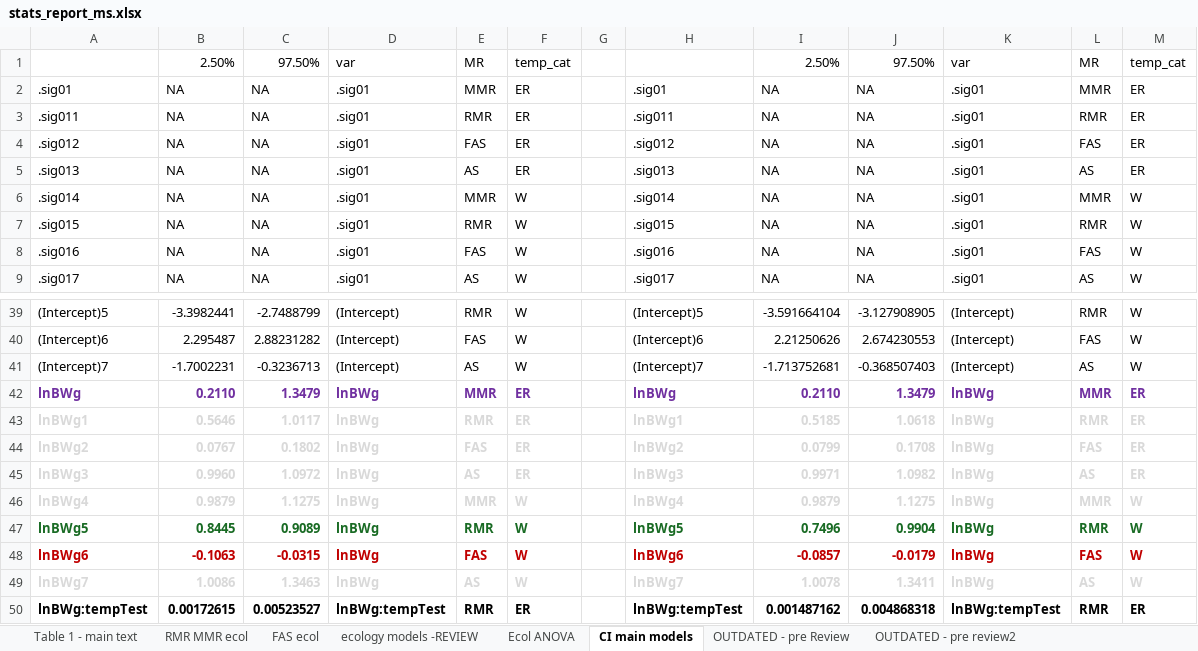
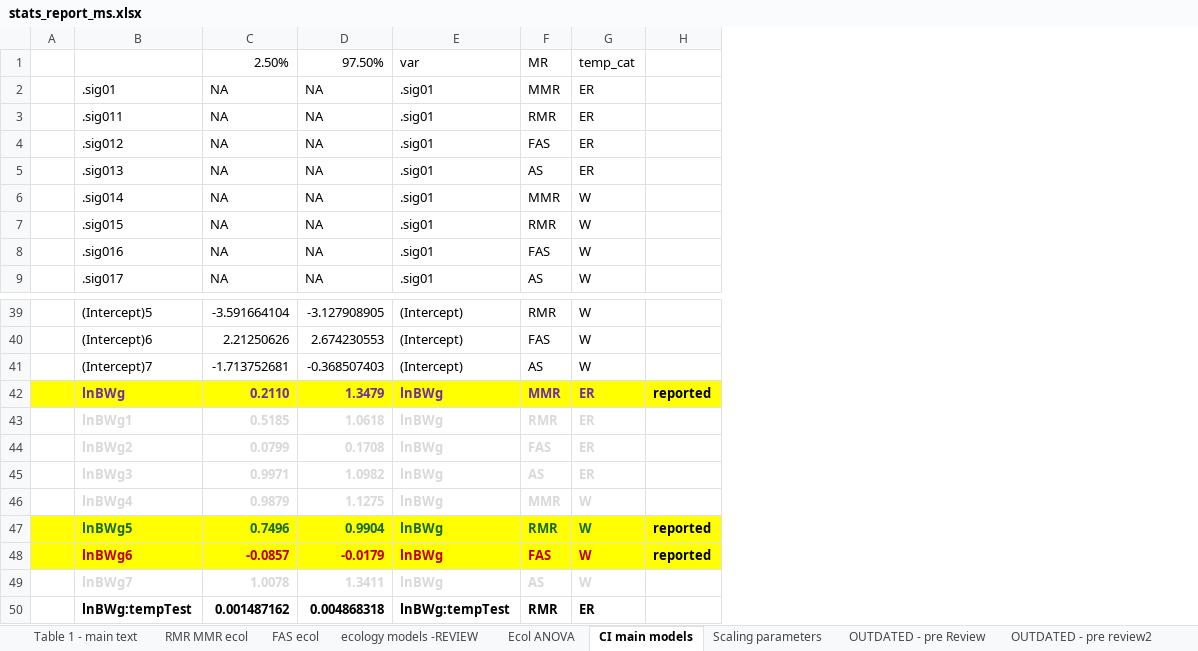
Before and after one commit to kraskura/KK_etal_synthesis_fish_temp_scaling, an Excel workbook: stats_report_ms.xlsx, sheet CI main models, drawn as a sheet; only a part is shown, gaps mark what is left out; values as stored, in another font and other column widths than the file's, no borders; removed rows and columns are numbered as before the commit, all else as after; the diff names each change by its address in the sheet, - before the commit and + after, or states it on an @@ line.

```diff
--- a/stats_report_ms.xlsx (sheet CI main models)
+++ b/stats_report_ms.xlsx (sheet CI main models)
+sheet tab: Scaling parameters
-column A, rows 2-9: .sig01 | .sig011 | .sig012 | .sig013 | .sig014 | .sig015 | .sig016 | .sig017; rows 39-50: (Intercept)5 | (Intercept)6 | (Intercept)7 | lnBWg | lnBWg1 | lnBWg2 | lnBWg3 | lnBWg4 | lnBWg5 | lnBWg6 | lnBWg7 | lnBWg:tempTest
-column B, rows 1-9: 2.50% | NA | NA | NA | NA | NA | NA | NA | NA; rows 39-50: -3.3982441 | 2.295487 | -1.7002231 | 0.2110 | 0.5646 | 0.0767 | 0.9960 | 0.9879 | 0.8445 | -0.1063 | 1.0086 | 0.00172615
-column C, rows 1-9: 97.50% | NA | NA | NA | NA | NA | NA | NA | NA; rows 39-50: -2.7488799 | 2.88231282 | -0.3236713 | 1.3479 | 1.0117 | 0.1802 | 1.0972 | 1.1275 | 0.9089 | -0.0315 | 1.3463 | 0.00523527
-column D, rows 1-9: var | .sig01 | .sig01 | .sig01 | .sig01 | .sig01 | .sig01 | .sig01 | .sig01; rows 39-50: (Intercept) | (Intercept) | (Intercept) | lnBWg | lnBWg | lnBWg | lnBWg | lnBWg | lnBWg | lnBWg | lnBWg | lnBWg:tempTest
-column E, rows 1-9: MR | MMR | RMR | FAS | AS | MMR | RMR | FAS | AS; rows 39-50: RMR | FAS | AS | MMR | RMR | FAS | AS | MMR | RMR | FAS | AS | RMR
-column F, rows 1-9: temp_cat | ER | ER | ER | ER | W | W | W | W; rows 39-50: W | W | W | ER | ER | ER | ER | W | W | W | W | ER
+column H, rows 42-48: reported |  |  |  |  | reported | reported
-A42:G42 fill: none
+A42:G42 fill: #FFFF00
-A47:G48 fill: none
+A47:G48 fill: #FFFF00
```
Also changed, not shown: sheet RMR MMR ecol, sheet ecology models -REVIEW, sheet FAS ecol, sheet Ecol ANOVA, formulas that keep their value, 49 other files.
